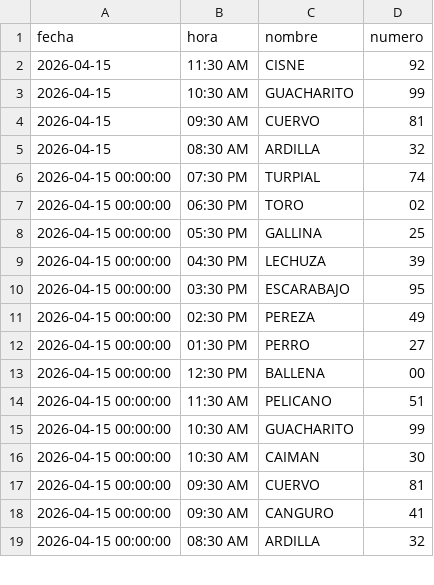
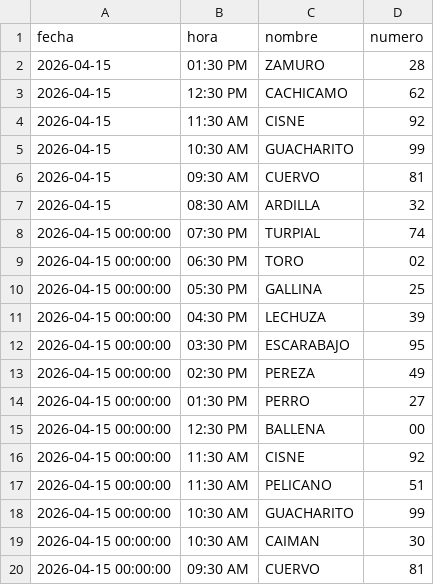
Before and after one commit to RAYC3004/guacharito-pro-tracker, a CSV file: historico_resultados.csv, drawn as a sheet; only a part is shown; the shorter side is filled out with more unchanged rows; the diff names each change by its address in the sheet, - before the commit and + after, or states it on an @@ line.

```diff
--- a/historico_resultados.csv
+++ b/historico_resultados.csv
+row 2: 2026-04-15 | 01:30 PM | ZAMURO | 28
+row 3: 2026-04-15 | 12:30 PM | CACHICAMO | 62
+row 16: 2026-04-15 00:00:00 | 11:30 AM | CISNE | 92
```
Also changed, not shown: 2 other files.
